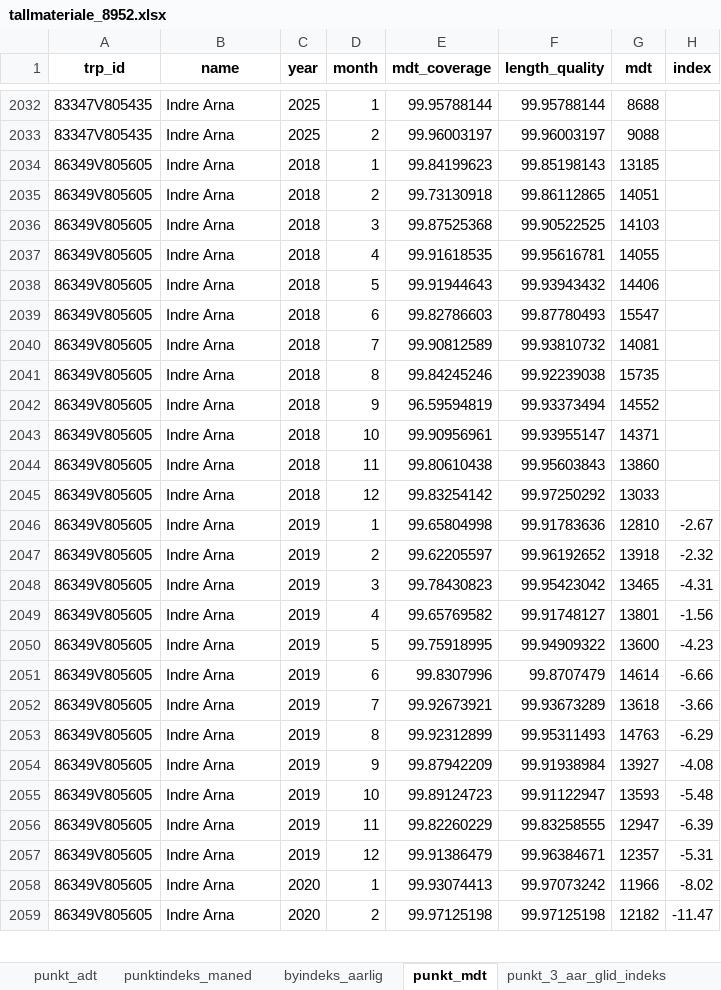
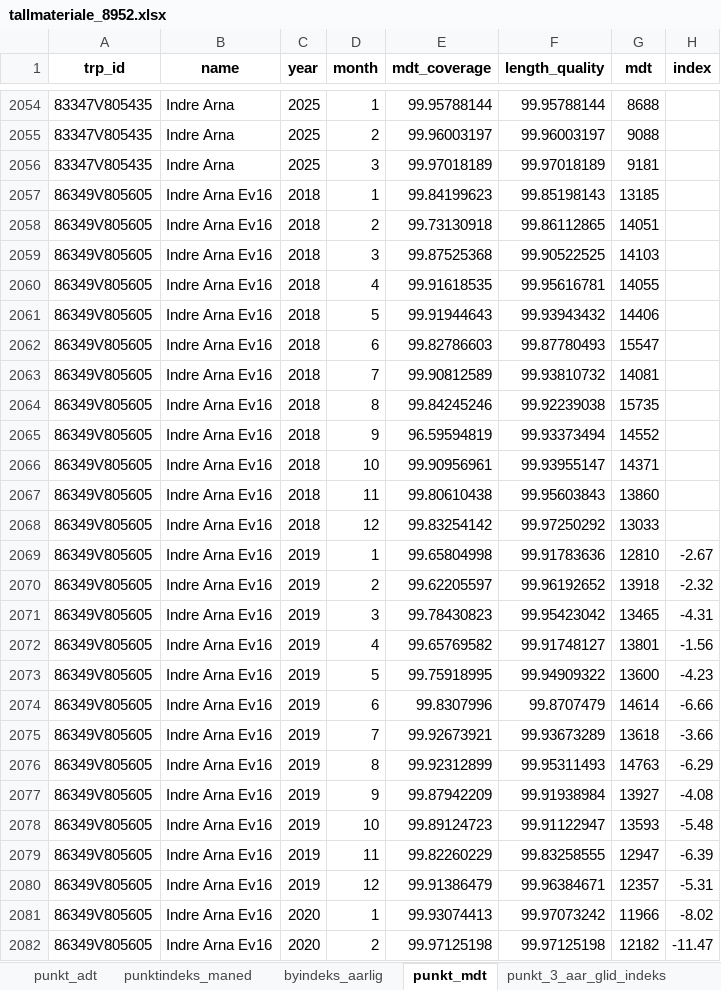
Before and after one commit to snohan/byindeks, an Excel workbook: data_indexpoints_tidy/tallmateriale_8952.xlsx, sheet punkt_mdt, drawn as a sheet; only a part is shown, gaps mark what is left out; values as stored, in another font and other column widths than the file's, no borders; addresses are those after the commit; the diff covers the shown part only; the diff names each change by its address in the sheet, - before the commit and + after, or states it on an @@ line.

```diff
--- a/data_indexpoints_tidy/tallmateriale_8952.xlsx (sheet punkt_mdt)
+++ b/data_indexpoints_tidy/tallmateriale_8952.xlsx (sheet punkt_mdt)
+row 2056: 83347V805435 | Indre Arna | 2025 | 3 | 99.97018189 | 99.97018189 | 9181
-B2057:B2082 (name): Indre Arna
+B2057:B2082 (name): Indre Arna Ev16
```
Also changed, not shown: other rows of this sheet, sheet punkt_3_aar_glid_indeks, sheet by_glid_indeks, sheet punktindeks_maned, sheet punkt_adt, sheet byindeks_aarlig, data_indexpoints_tidy/tallmateriale_16952.xlsx, 3 other files.
